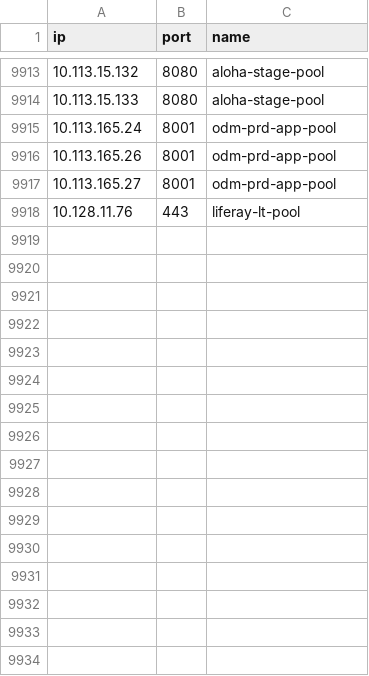
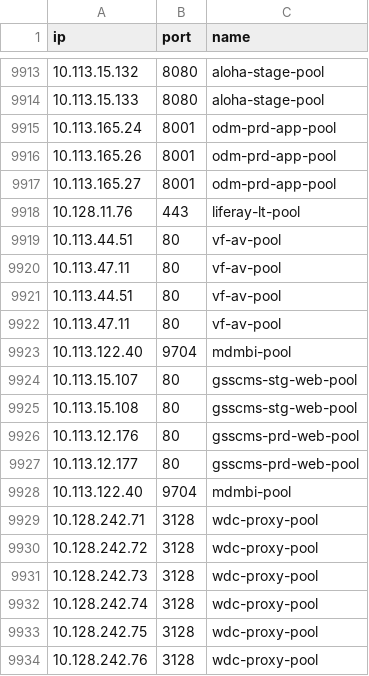
Before and after one commit to vijayajyothi/planning, a CSV file: csv_data/f5/f5_node_capacity.csv, drawn as a sheet; only a part is shown, gaps mark what is left out; the diff names each change by its address in the sheet, - before the commit and + after, or states it on an @@ line.

```diff
--- a/csv_data/f5/f5_node_capacity.csv
+++ b/csv_data/f5/f5_node_capacity.csv
+row 9919: 10.113.44.51 | 80 | vf-av-pool
+row 9920: 10.113.47.11 | 80 | vf-av-pool
+row 9921: 10.113.44.51 | 80 | vf-av-pool
+row 9922: 10.113.47.11 | 80 | vf-av-pool
+row 9923: 10.113.122.40 | 9704 | mdmbi-pool
+row 9924: 10.113.15.107 | 80 | gsscms-stg-web-pool
+row 9925: 10.113.15.108 | 80 | gsscms-stg-web-pool
+row 9926: 10.113.12.176 | 80 | gsscms-prd-web-pool
+row 9927: 10.113.12.177 | 80 | gsscms-prd-web-pool
+row 9928: 10.113.122.40 | 9704 | mdmbi-pool
+row 9929: 10.128.242.71 | 3128 | wdc-proxy-pool
+row 9930: 10.128.242.72 | 3128 | wdc-proxy-pool
+row 9931: 10.128.242.73 | 3128 | wdc-proxy-pool
+row 9932: 10.128.242.74 | 3128 | wdc-proxy-pool
+row 9933: 10.128.242.75 | 3128 | wdc-proxy-pool
+row 9934: 10.128.242.76 | 3128 | wdc-proxy-pool
```
Also changed, not shown: csv_data/oc-all-vms.csv, csv_data/powercli/esx/portgroups.csv, 13 other files.
